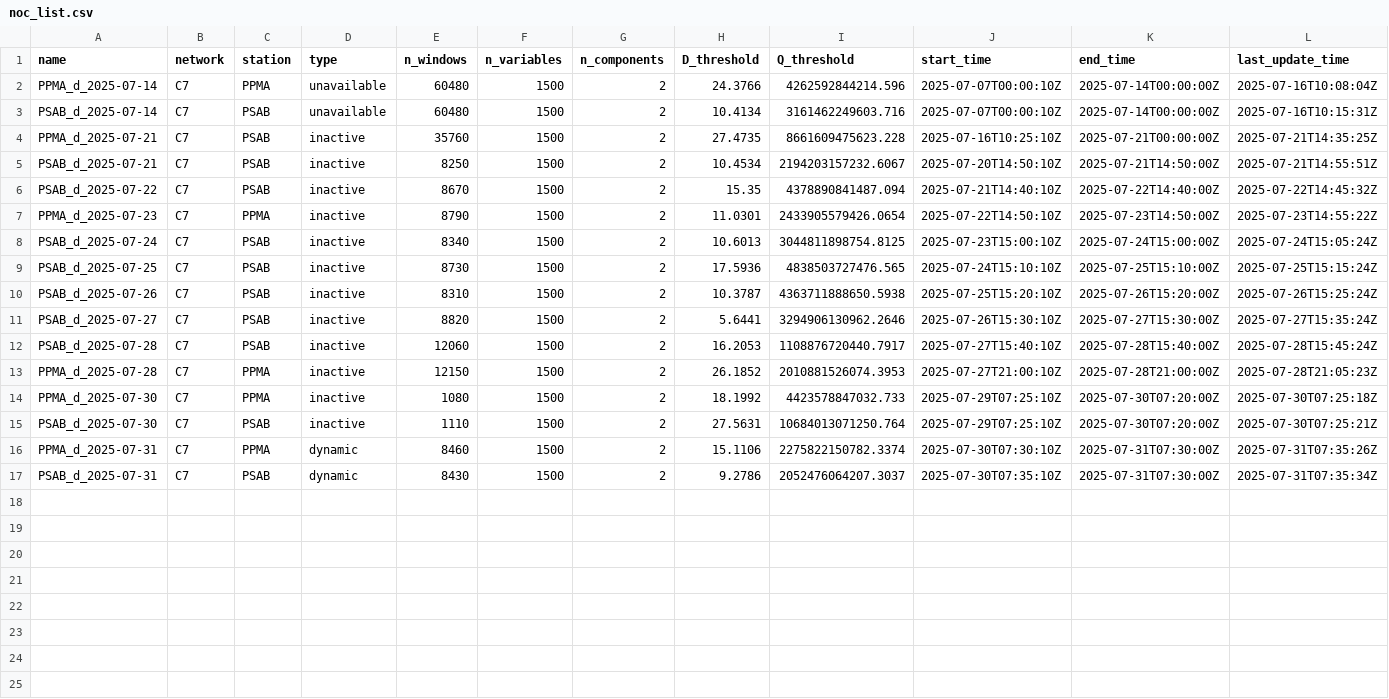
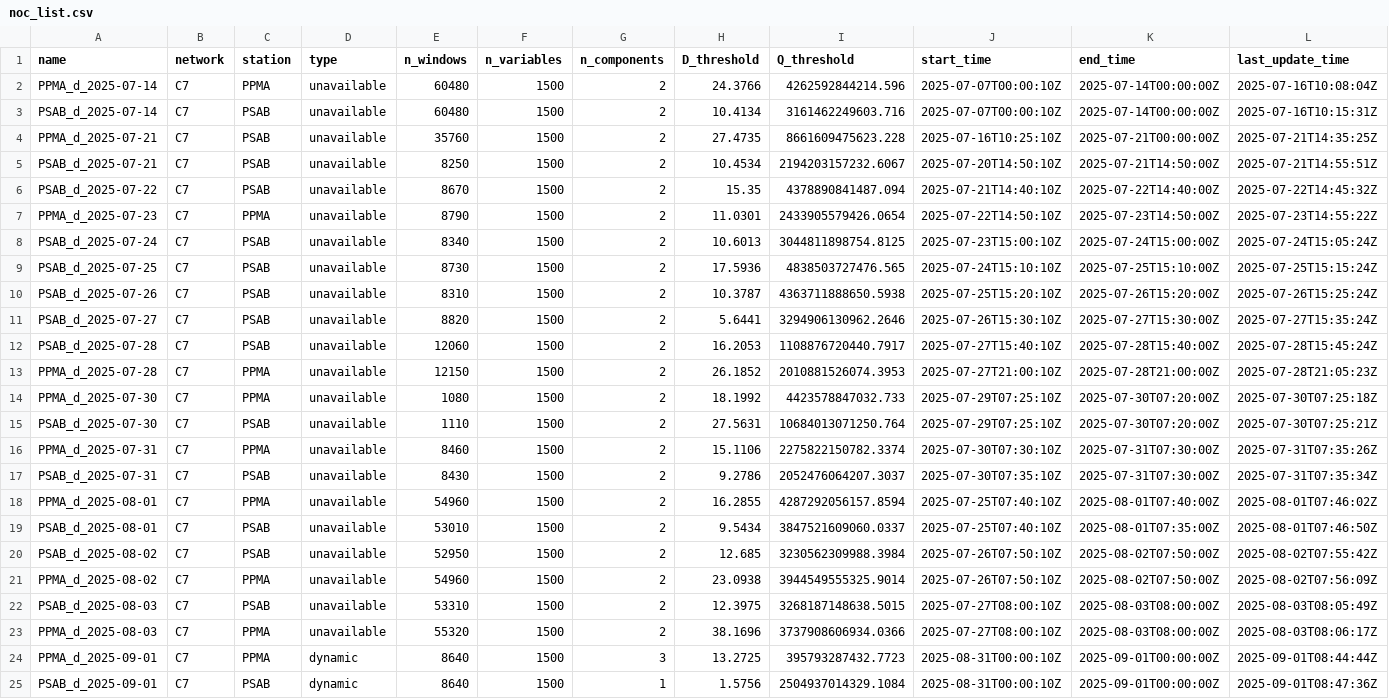
Before and after one commit to CoDaSLab/MSPC-Seismic, a CSV file: data/involcan/metadata/noc_list.csv, drawn as a sheet.

```diff
--- a/data/involcan/metadata/noc_list.csv
+++ b/data/involcan/metadata/noc_list.csv
@@ -3,15 +3,23 @@ PPMA_d_2025-07-14,C7,PPMA,unavailable,60480,1500,2,24.3766,4262592844214.596,202
 PSAB_d_2025-07-14,C7,PSAB,unavailable,60480,1500,2,10.4134,3161462249603.716,2025-07-07T00:00:10Z,2025-07-14T00:00:00Z,2025-07-16T10:15:31Z
-PPMA_d_2025-07-21,C7,PSAB,inactive,35760,1500,2,27.4735,8661609475623.228,2025-07-16T10:25:10Z,2025-07-21T00:00:00Z,2025-07-21T14:35:25Z
-PSAB_d_2025-07-21,C7,PSAB,inactive,8250,1500,2,10.4534,2194203157232.6067,2025-07-20T14:50:10Z,2025-07-21T14:50:00Z,2025-07-21T14:55:51Z
-PSAB_d_2025-07-22,C7,PSAB,inactive,8670,1500,2,15.35,4378890841487.094,2025-07-21T14:40:10Z,2025-07-22T14:40:00Z,2025-07-22T14:45:32Z
-PPMA_d_2025-07-23,C7,PPMA,inactive,8790,1500,2,11.0301,2433905579426.0654,2025-07-22T14:50:10Z,2025-07-23T14:50:00Z,2025-07-23T14:55:22Z
-PSAB_d_2025-07-24,C7,PSAB,inactive,8340,1500,2,10.6013,3044811898754.8125,2025-07-23T15:00:10Z,2025-07-24T15:00:00Z,2025-07-24T15:05:24Z
-PSAB_d_2025-07-25,C7,PSAB,inactive,8730,1500,2,17.5936,4838503727476.565,2025-07-24T15:10:10Z,2025-07-25T15:10:00Z,2025-07-25T15:15:24Z
-PSAB_d_2025-07-26,C7,PSAB,inactive,8310,1500,2,10.3787,4363711888650.5938,2025-07-25T15:20:10Z,2025-07-26T15:20:00Z,2025-07-26T15:25:24Z
-PSAB_d_2025-07-27,C7,PSAB,inactive,8820,1500,2,5.6441,3294906130962.2646,2025-07-26T15:30:10Z,2025-07-27T15:30:00Z,2025-07-27T15:35:24Z
-PSAB_d_2025-07-28,C7,PSAB,inactive,12060,1500,2,16.2053,1108876720440.7917,2025-07-27T15:40:10Z,2025-07-28T15:40:00Z,2025-07-28T15:45:24Z
-PPMA_d_2025-07-28,C7,PPMA,inactive,12150,1500,2,26.1852,2010881526074.3953,2025-07-27T21:00:10Z,2025-07-28T21:00:00Z,2025-07-28T21:05:23Z
-PPMA_d_2025-07-30,C7,PPMA,inactive,1080,1500,2,18.1992,4423578847032.733,2025-07-29T07:25:10Z,2025-07-30T07:20:00Z,2025-07-30T07:25:18Z
-PSAB_d_2025-07-30,C7,PSAB,inactive,1110,1500,2,27.5631,10684013071250.764,2025-07-29T07:25:10Z,2025-07-30T07:20:00Z,2025-07-30T07:25:21Z
-PPMA_d_2025-07-31,C7,PPMA,dynamic,8460,1500,2,15.1106,2275822150782.3374,2025-07-30T07:30:10Z,2025-07-31T07:30:00Z,2025-07-31T07:35:26Z
-PSAB_d_2025-07-31,C7,PSAB,dynamic,8430,1500,2,9.2786,2052476064207.3037,2025-07-30T07:35:10Z,2025-07-31T07:30:00Z,2025-07-31T07:35:34Z
+PPMA_d_2025-07-21,C7,PSAB,unavailable,35760,1500,2,27.4735,8661609475623.228,2025-07-16T10:25:10Z,2025-07-21T00:00:00Z,2025-07-21T14:35:25Z
+PSAB_d_2025-07-21,C7,PSAB,unavailable,8250,1500,2,10.4534,2194203157232.6067,2025-07-20T14:50:10Z,2025-07-21T14:50:00Z,2025-07-21T14:55:51Z
+PSAB_d_2025-07-22,C7,PSAB,unavailable,8670,1500,2,15.35,4378890841487.094,2025-07-21T14:40:10Z,2025-07-22T14:40:00Z,2025-07-22T14:45:32Z
+PPMA_d_2025-07-23,C7,PPMA,unavailable,8790,1500,2,11.0301,2433905579426.0654,2025-07-22T14:50:10Z,2025-07-23T14:50:00Z,2025-07-23T14:55:22Z
+PSAB_d_2025-07-24,C7,PSAB,unavailable,8340,1500,2,10.6013,3044811898754.8125,2025-07-23T15:00:10Z,2025-07-24T15:00:00Z,2025-07-24T15:05:24Z
+PSAB_d_2025-07-25,C7,PSAB,unavailable,8730,1500,2,17.5936,4838503727476.565,2025-07-24T15:10:10Z,2025-07-25T15:10:00Z,2025-07-25T15:15:24Z
+PSAB_d_2025-07-26,C7,PSAB,unavailable,8310,1500,2,10.3787,4363711888650.5938,2025-07-25T15:20:10Z,2025-07-26T15:20:00Z,2025-07-26T15:25:24Z
+PSAB_d_2025-07-27,C7,PSAB,unavailable,8820,1500,2,5.6441,3294906130962.2646,2025-07-26T15:30:10Z,2025-07-27T15:30:00Z,2025-07-27T15:35:24Z
+PSAB_d_2025-07-28,C7,PSAB,unavailable,12060,1500,2,16.2053,1108876720440.7917,2025-07-27T15:40:10Z,2025-07-28T15:40:00Z,2025-07-28T15:45:24Z
+PPMA_d_2025-07-28,C7,PPMA,unavailable,12150,1500,2,26.1852,2010881526074.3953,2025-07-27T21:00:10Z,2025-07-28T21:00:00Z,2025-07-28T21:05:23Z
+PPMA_d_2025-07-30,C7,PPMA,unavailable,1080,1500,2,18.1992,4423578847032.733,2025-07-29T07:25:10Z,2025-07-30T07:20:00Z,2025-07-30T07:25:18Z
+PSAB_d_2025-07-30,C7,PSAB,unavailable,1110,1500,2,27.5631,10684013071250.764,2025-07-29T07:25:10Z,2025-07-30T07:20:00Z,2025-07-30T07:25:21Z
+PPMA_d_2025-07-31,C7,PPMA,unavailable,8460,1500,2,15.1106,2275822150782.3374,2025-07-30T07:30:10Z,2025-07-31T07:30:00Z,2025-07-31T07:35:26Z
+PSAB_d_2025-07-31,C7,PSAB,unavailable,8430,1500,2,9.2786,2052476064207.3037,2025-07-30T07:35:10Z,2025-07-31T07:30:00Z,2025-07-31T07:35:34Z
+PPMA_d_2025-08-01,C7,PPMA,unavailable,54960,1500,2,16.2855,4287292056157.8594,2025-07-25T07:40:10Z,2025-08-01T07:40:00Z,2025-08-01T07:46:02Z
+PSAB_d_2025-08-01,C7,PSAB,unavailable,53010,1500,2,9.5434,3847521609060.0337,2025-07-25T07:40:10Z,2025-08-01T07:35:00Z,2025-08-01T07:46:50Z
+PSAB_d_2025-08-02,C7,PSAB,unavailable,52950,1500,2,12.685,3230562309988.3984,2025-07-26T07:50:10Z,2025-08-02T07:50:00Z,2025-08-02T07:55:42Z
+PPMA_d_2025-08-02,C7,PPMA,unavailable,54960,1500,2,23.0938,3944549555325.9014,2025-07-26T07:50:10Z,2025-08-02T07:50:00Z,2025-08-02T07:56:09Z
+PSAB_d_2025-08-03,C7,PSAB,unavailable,53310,1500,2,12.3975,3268187148638.5015,2025-07-27T08:00:10Z,2025-08-03T08:00:00Z,2025-08-03T08:05:49Z
+PPMA_d_2025-08-03,C7,PPMA,unavailable,55320,1500,2,38.1696,3737908606934.0366,2025-07-27T08:00:10Z,2025-08-03T08:00:00Z,2025-08-03T08:06:17Z
+PPMA_d_2025-09-01,C7,PPMA,dynamic,8640,1500,3,13.2725,395793287432.7723,2025-08-31T00:00:10Z,2025-09-01T00:00:00Z,2025-09-01T08:44:44Z
+PSAB_d_2025-09-01,C7,PSAB,dynamic,8640,1500,1,1.5756,2504937014329.1084,2025-08-31T00:00:10Z,2025-09-01T00:00:00Z,2025-09-01T08:47:36Z
```
Also changed, not shown: data/involcan/metadata/feature_log.csv, data/involcan/metadata/latest_pulls.csv, 6 other files.
